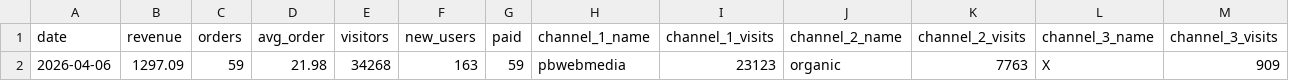
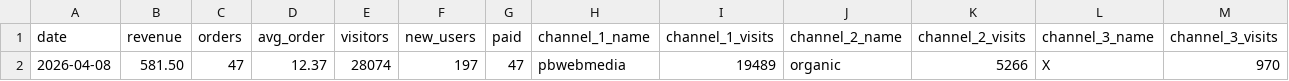
Before and after one commit to vitobbbot/gdr-dashboard, a CSV file: data/2026-04-08_kpi.csv (was data/2026-04-06_kpi.csv), drawn as a sheet; only a part is shown; removed rows and columns are numbered as before the commit, all else as after; rows hold the shown columns only; the diff names each change by its address in the sheet, - before the commit and + after, or states it on an @@ line.

Commit message:
data: update KPI 2026-04-08

```diff
--- a/data/2026-04-06_kpi.csv
+++ b/data/2026-04-08_kpi.csv
-row 2: 2026-04-06 | 1297.09 | 59 | 21.98 | 34268 | 163 | 59 | pbwebmedia | 23123 | organic | 7763 | X | 909
+row 2: 2026-04-08 | 581.50 | 47 | 12.37 | 28074 | 197 | 47 | pbwebmedia | 19489 | organic | 5266 | X | 970
```
Also changed, not shown: 1 other file.
